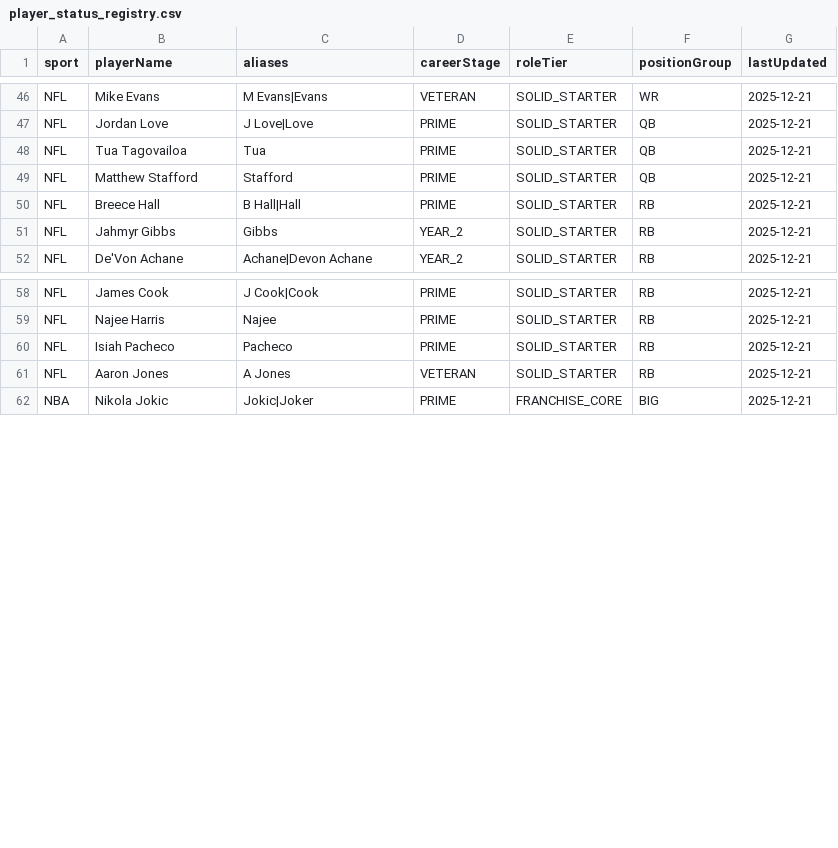
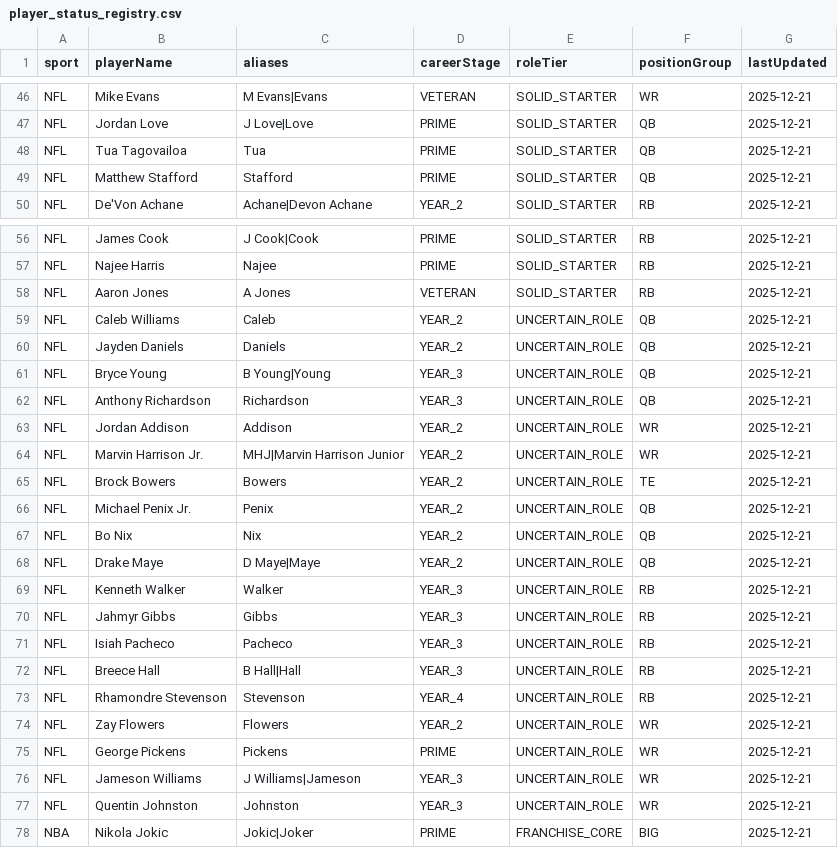
Before and after one commit to jordanlinford/sports-card-portfolio, a CSV file: data/player_status_registry.csv, drawn as a sheet; only a part is shown, gaps mark what is left out; the diff covers the shown part only.

```diff
--- a/data/player_status_registry.csv
+++ b/data/player_status_registry.csv
@@ -49,4 +49,2 @@ NFL,Tua Tagovailoa,Tua,PRIME,SOLID_STARTER,QB,2025-12-21
 NFL,Matthew Stafford,Stafford,PRIME,SOLID_STARTER,QB,2025-12-21
-NFL,Breece Hall,B Hall|Hall,PRIME,SOLID_STARTER,RB,2025-12-21
-NFL,Jahmyr Gibbs,Gibbs,YEAR_2,SOLID_STARTER,RB,2025-12-21
 NFL,De'Von Achane,Achane|Devon Achane,YEAR_2,SOLID_STARTER,RB,2025-12-21
@@ -59,4 +57,22 @@ NFL,James Cook,J Cook|Cook,PRIME,SOLID_STARTER,RB,2025-12-21
 NFL,Najee Harris,Najee,PRIME,SOLID_STARTER,RB,2025-12-21
-NFL,Isiah Pacheco,Pacheco,PRIME,SOLID_STARTER,RB,2025-12-21
 NFL,Aaron Jones,A Jones,VETERAN,SOLID_STARTER,RB,2025-12-21
+NFL,Caleb Williams,Caleb,YEAR_2,UNCERTAIN_ROLE,QB,2025-12-21
+NFL,Jayden Daniels,Daniels,YEAR_2,UNCERTAIN_ROLE,QB,2025-12-21
+NFL,Bryce Young,B Young|Young,YEAR_3,UNCERTAIN_ROLE,QB,2025-12-21
+NFL,Anthony Richardson,Richardson,YEAR_3,UNCERTAIN_ROLE,QB,2025-12-21
+NFL,Jordan Addison,Addison,YEAR_2,UNCERTAIN_ROLE,WR,2025-12-21
+NFL,Marvin Harrison Jr.,MHJ|Marvin Harrison Junior,YEAR_2,UNCERTAIN_ROLE,WR,2025-12-21
+NFL,Brock Bowers,Bowers,YEAR_2,UNCERTAIN_ROLE,TE,2025-12-21
+NFL,Michael Penix Jr.,Penix,YEAR_2,UNCERTAIN_ROLE,QB,2025-12-21
+NFL,Bo Nix,Nix,YEAR_2,UNCERTAIN_ROLE,QB,2025-12-21
+NFL,Drake Maye,D Maye|Maye,YEAR_2,UNCERTAIN_ROLE,QB,2025-12-21
+NFL,Kenneth Walker,Walker,YEAR_3,UNCERTAIN_ROLE,RB,2025-12-21
+NFL,Jahmyr Gibbs,Gibbs,YEAR_3,UNCERTAIN_ROLE,RB,2025-12-21
+NFL,Isiah Pacheco,Pacheco,YEAR_3,UNCERTAIN_ROLE,RB,2025-12-21
+NFL,Breece Hall,B Hall|Hall,YEAR_3,UNCERTAIN_ROLE,RB,2025-12-21
+NFL,Rhamondre Stevenson,Stevenson,YEAR_4,UNCERTAIN_ROLE,RB,2025-12-21
+NFL,Zay Flowers,Flowers,YEAR_2,UNCERTAIN_ROLE,WR,2025-12-21
+NFL,George Pickens,Pickens,PRIME,UNCERTAIN_ROLE,WR,2025-12-21
+NFL,Jameson Williams,J Williams|Jameson,YEAR_3,UNCERTAIN_ROLE,WR,2025-12-21
+NFL,Quentin Johnston,Johnston,YEAR_3,UNCERTAIN_ROLE,WR,2025-12-21
 NBA,Nikola Jokic,Jokic|Joker,PRIME,FRANCHISE_CORE,BIG,2025-12-21
```
Also changed, not shown: 2 removed rows elsewhere in this file, 1 other file.
